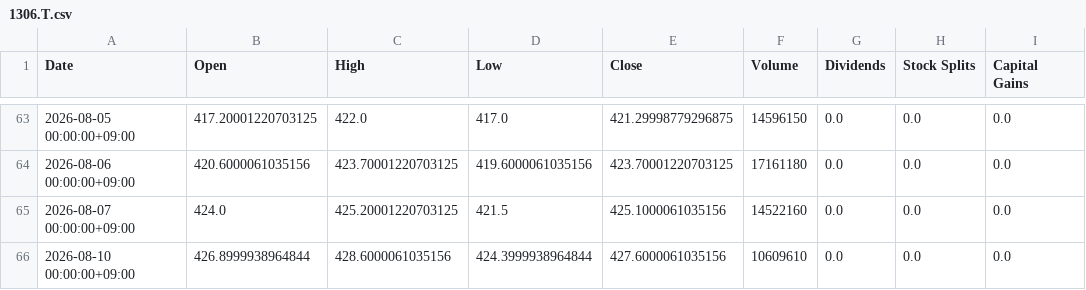
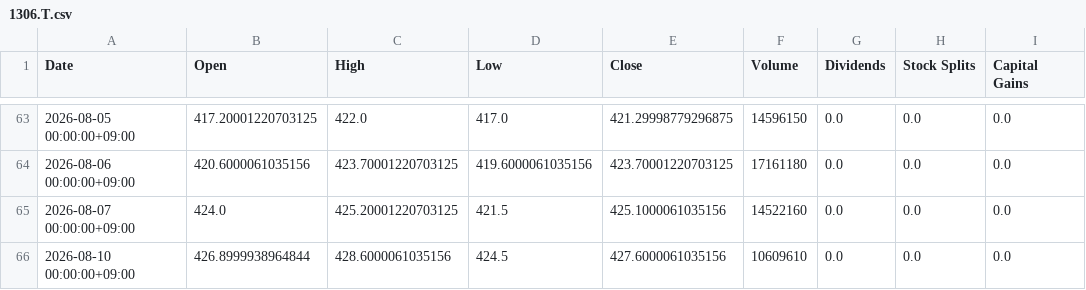
Before and after one commit to katzkawai/kklab-kimi-data, a CSV file: data/1306.T.csv, drawn as a sheet; only a part is shown, gaps mark what is left out.

```diff
--- a/data/1306.T.csv
+++ b/data/1306.T.csv
@@ -65,2 +65,2 @@ Date,Open,High,Low,Close,Volume,Dividends,Stock Splits,Capital Gains
 2026-08-07 00:00:00+09:00,424.0,425.20001220703125,421.5,425.1000061035156,14522160,0.0,0.0,0.0
-2026-08-10 00:00:00+09:00,426.8999938964844,428.6000061035156,424.3999938964844,427.6000061035156,10609610,0.0,0.0,0.0
+2026-08-10 00:00:00+09:00,426.8999938964844,428.6000061035156,424.5,427.6000061035156,10609610,0.0,0.0,0.0
```
Also changed, not shown: data/N225.csv, 1 other file.
